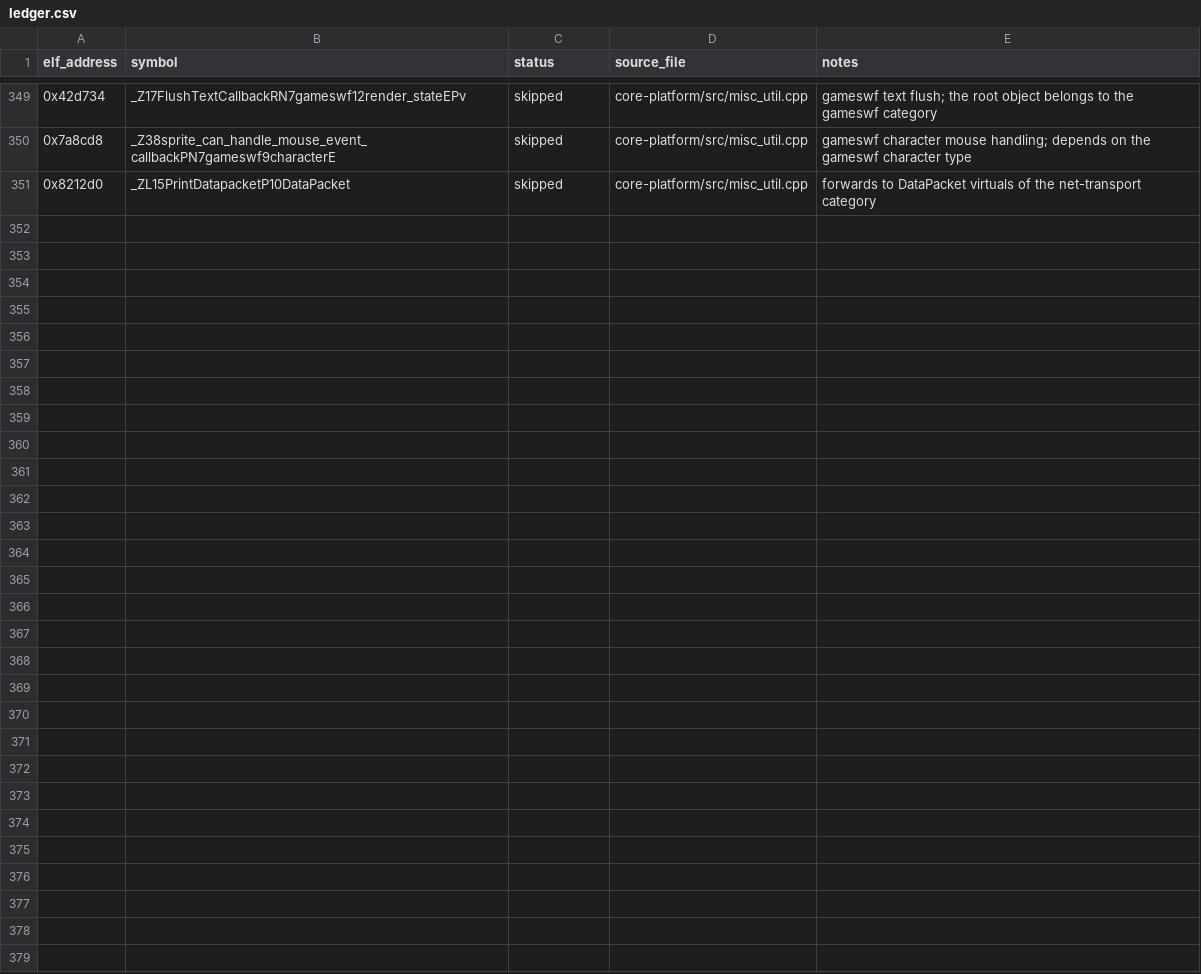
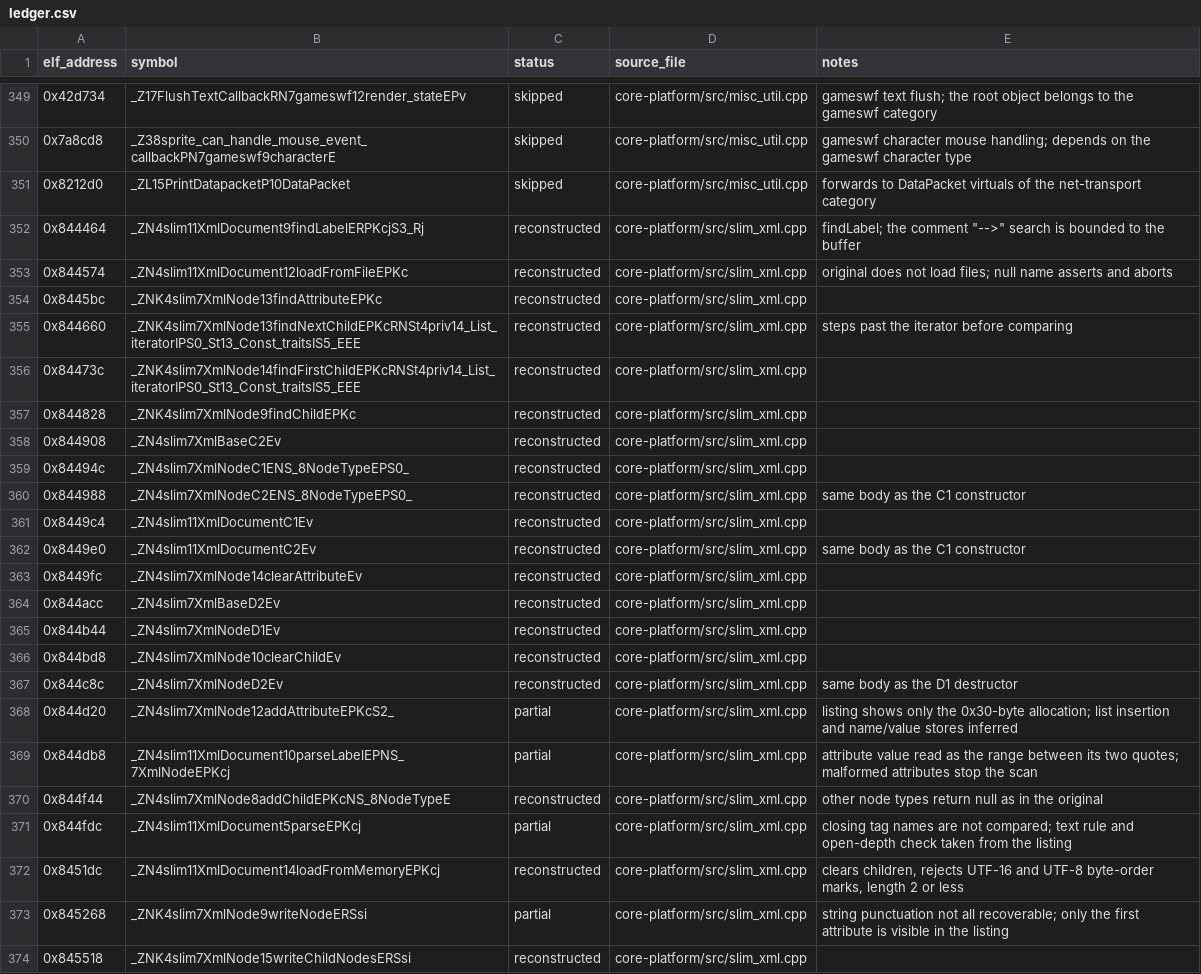
Before and after one commit to Noamcelermajer/DH_sc, a CSV file: port/decomp-reconstruction/core-platform/ledger.csv, drawn as a sheet; only a part is shown, gaps mark what is left out.

```diff
--- a/port/decomp-reconstruction/core-platform/ledger.csv
+++ b/port/decomp-reconstruction/core-platform/ledger.csv
@@ -351 +351,24 @@ elf_address,symbol,status,source_file,notes
 0x8212d0,_ZL15PrintDatapacketP10DataPacket,skipped,core-platform/src/misc_util.cpp,forwards to DataPacket virtuals of the net-transport category
+0x844464,_ZN4slim11XmlDocument9findLabelERPKcjS3_Rj,reconstructed,core-platform/src/slim_xml.cpp,"findLabel; the comment ""-->"" search is bounded to the buffer"
+0x844574,_ZN4slim11XmlDocument12loadFromFileEPKc,reconstructed,core-platform/src/slim_xml.cpp,original does not load files; null name asserts and aborts
+0x8445bc,_ZNK4slim7XmlNode13findAttributeEPKc,reconstructed,core-platform/src/slim_xml.cpp,
+0x844660,_ZNK4slim7XmlNode13findNextChildEPKcRNSt4priv14_List_iteratorIPS0_St13_Const_traitsIS5_EEE,reconstructed,core-platform/src/slim_xml.cpp,steps past the iterator before comparing
+0x84473c,_ZNK4slim7XmlNode14findFirstChildEPKcRNSt4priv14_List_iteratorIPS0_St13_Const_traitsIS5_EEE,reconstructed,core-platform/src/slim_xml.cpp,
+0x844828,_ZNK4slim7XmlNode9findChildEPKc,reconstructed,core-platform/src/slim_xml.cpp,
+0x844908,_ZN4slim7XmlBaseC2Ev,reconstructed,core-platform/src/slim_xml.cpp,
+0x84494c,_ZN4slim7XmlNodeC1ENS_8NodeTypeEPS0_,reconstructed,core-platform/src/slim_xml.cpp,
+0x844988,_ZN4slim7XmlNodeC2ENS_8NodeTypeEPS0_,reconstructed,core-platform/src/slim_xml.cpp,same body as the C1 constructor
+0x8449c4,_ZN4slim11XmlDocumentC1Ev,reconstructed,core-platform/src/slim_xml.cpp,
+0x8449e0,_ZN4slim11XmlDocumentC2Ev,reconstructed,core-platform/src/slim_xml.cpp,same body as the C1 constructor
+0x8449fc,_ZN4slim7XmlNode14clearAttributeEv,reconstructed,core-platform/src/slim_xml.cpp,
+0x844acc,_ZN4slim7XmlBaseD2Ev,reconstructed,core-platform/src/slim_xml.cpp,
+0x844b44,_ZN4slim7XmlNodeD1Ev,reconstructed,core-platform/src/slim_xml.cpp,
+0x844bd8,_ZN4slim7XmlNode10clearChildEv,reconstructed,core-platform/src/slim_xml.cpp,
+0x844c8c,_ZN4slim7XmlNodeD2Ev,reconstructed,core-platform/src/slim_xml.cpp,same body as the D1 destructor
+0x844d20,_ZN4slim7XmlNode12addAttributeEPKcS2_,partial,core-platform/src/slim_xml.cpp,listing shows only the 0x30-byte allocation; list insertion and name/value stores inferred
+0x844db8,_ZN4slim11XmlDocument10parseLabelEPNS_7XmlNodeEPKcj,partial,core-platform/src/slim_xml.cpp,attribute value read as the range between its two quotes; malformed attributes stop the scan
+0x844f44,_ZN4slim7XmlNode8addChildEPKcNS_8NodeTypeE,reconstructed,core-platform/src/slim_xml.cpp,other node types return null as in the original
+0x844fdc,_ZN4slim11XmlDocument5parseEPKcj,partial,core-platform/src/slim_xml.cpp,closing tag names are not compared; text rule and open-depth check taken from the listing
+0x8451dc,_ZN4slim11XmlDocument14loadFromMemoryEPKcj,reconstructed,core-platform/src/slim_xml.cpp,"clears children, rejects UTF-16 and UTF-8 byte-order marks, length 2 or less"
+0x845268,_ZNK4slim7XmlNode9writeNodeERSsi,partial,core-platform/src/slim_xml.cpp,string punctuation not all recoverable; only the first attribute is visible in the listing
+0x845518,_ZNK4slim7XmlNode15writeChildNodesERSsi,reconstructed,core-platform/src/slim_xml.cpp,
```
Also changed, not shown: 12 other files.
